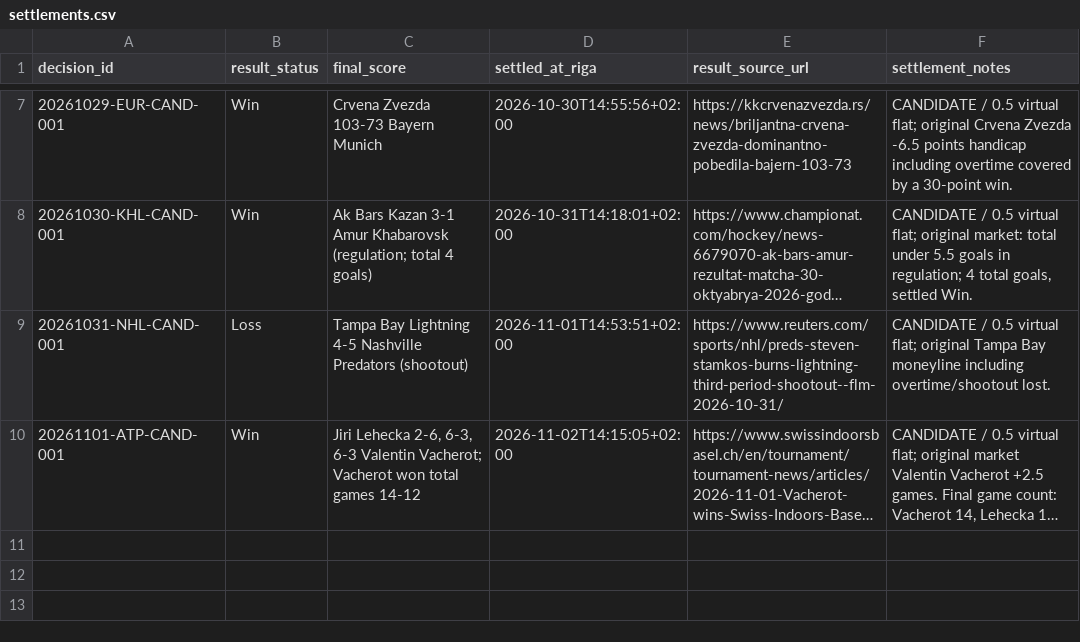
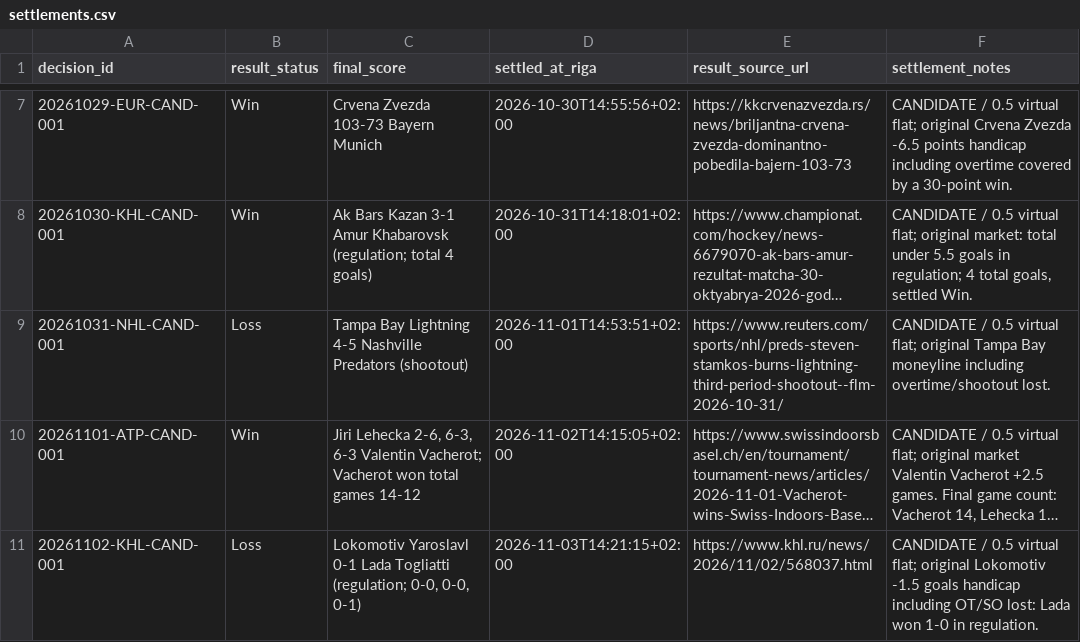
Before and after one commit to Abrukovs/ChatGPT, a CSV file: settlements.csv, drawn as a sheet; only a part is shown, gaps mark what is left out; long unchanged cells end in …; the diff names each change by its address in the sheet, - before the commit and + after, or states it on an @@ line.

Commit message:
Settle 2026-11-02 KHL candidate

```diff
--- a/settlements.csv
+++ b/settlements.csv
+row 11: 20261102-KHL-CAND-001 | Loss | Lokomotiv Yaroslavl 0-1 Lada Togliatti (regulation; 0-0, 0-0, 0-1) | 2026-11-03T14:21:15+02:00 | https://www.khl.ru/news/2026/11/02/568037.html | CANDIDATE / 0.5 virtual flat; original Lokomotiv -1.5 goals handicap including OT/SO lost: Lada won 1-0 in regulation.
```
